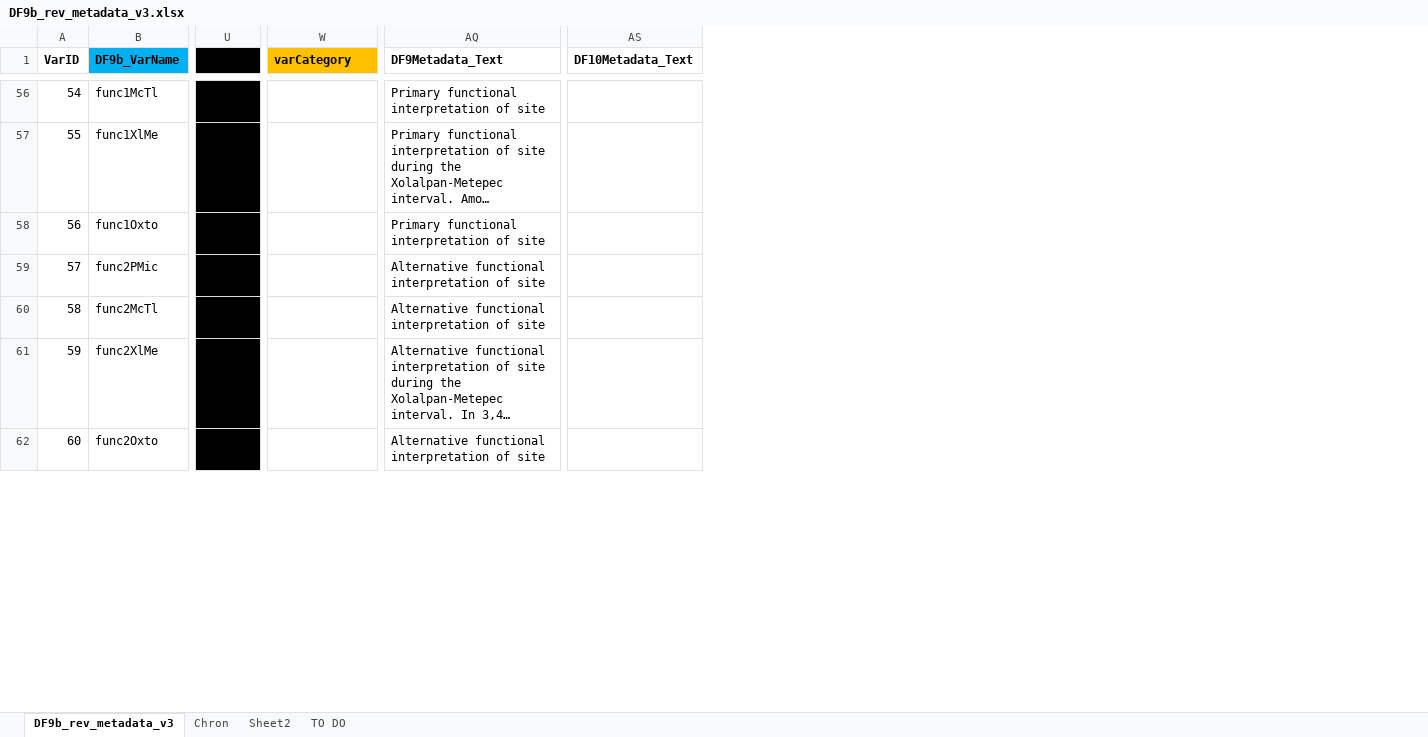
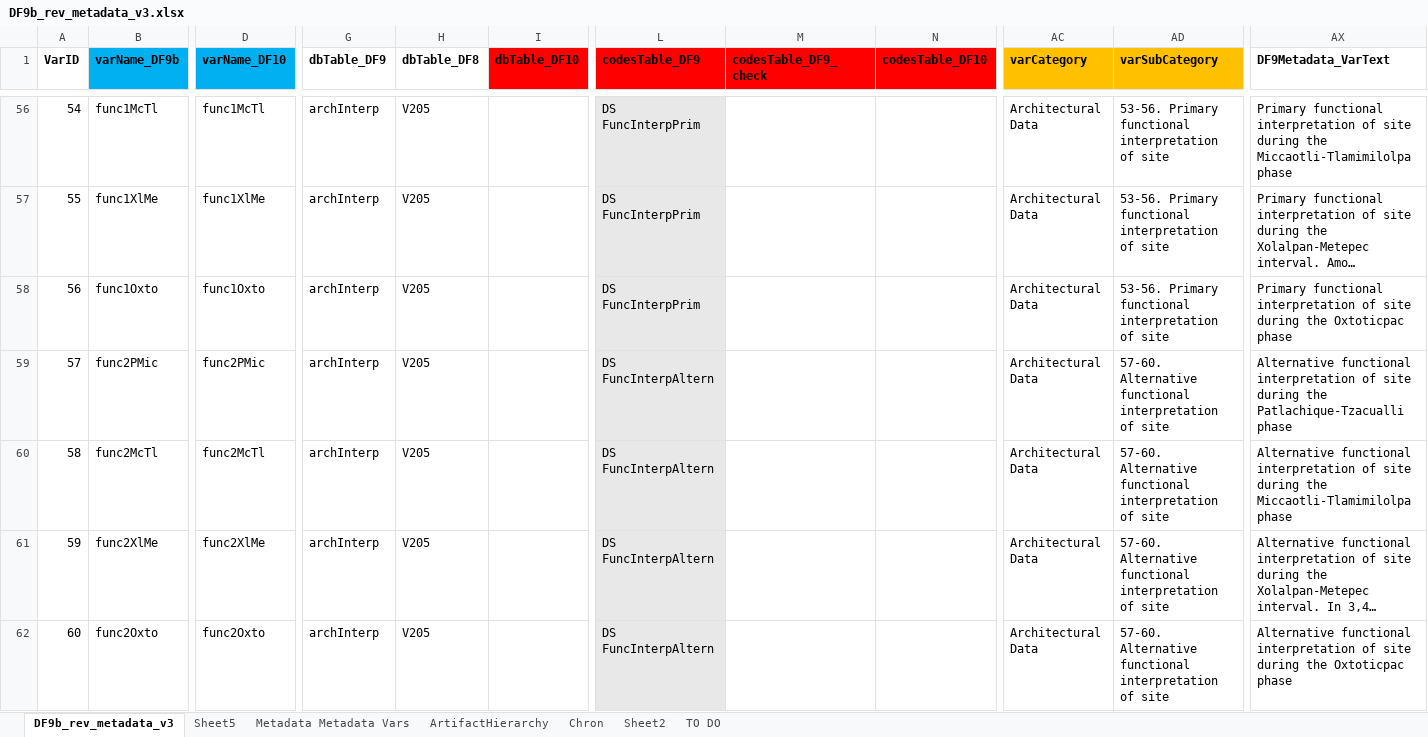
Before and after one commit to rcesaret/TMP-database, an Excel workbook: data/raw/DF9b_rev_metadata_v3.xlsx, sheet DF9b_rev_metadata_v3, drawn as a sheet; only a part is shown, gaps mark what is left out; long unchanged cells end in …; values as stored, in another font and other column widths than the file's, no borders; removed rows and columns are numbered as before the commit, all else as after; the diff covers the shown part only; the diff names each change by its address in the sheet, - before the commit and + after, or states it on an @@ line.

Commit message:
DATA

```diff
--- a/data/raw/DF9b_rev_metadata_v3.xlsx (sheet DF9b_rev_metadata_v3)
+++ b/data/raw/DF9b_rev_metadata_v3.xlsx (sheet DF9b_rev_metadata_v3)
+sheet tab: Sheet5
+sheet tab: Metadata Metadata Vars
+sheet tab: ArtifactHierarchy
+column D (varName_DF10), rows 56-62: func1McTl | func1XlMe | func1Oxto | func2PMic | func2McTl | func2XlMe | func2Oxto
+column G (dbTable_DF9), rows 56-62: all archInterp
+column H (dbTable_DF8), rows 56-62: all V205
+column I (dbTable_DF10), empty
+column L (codesTable_DF9), rows 56-62: DS FuncInterpPrim | DS FuncInterpPrim | DS FuncInterpPrim | DS FuncInterpAltern | DS FuncInterpAltern | DS FuncInterpAltern | DS FuncInterpAltern
+column M (codesTable_DF9_check), empty
+column N (codesTable_DF10), empty
-column U (DIVIDER), rows 56-62: all DIVIDER
+column AD (varSubCategory), rows 56-62: 53-56. Primary functional interpretation of site | 53-56. Primary functional interpretation of site | 53-56. Primary functional interpretation of site | 57-60. Alternative functional interpretation of site | 57-60. Alternative functional interpretation of site | 57-60. Alternative functional interpretation of site | 57-60. Alternative functional interpretation of site
-column AS (DF10Metadata_Text), empty
-B1: DF9b_VarName
+B1: varName_DF9b
-AX1: DF9Metadata_Text
+AX1: DF9Metadata_VarText
-AC56:AC62 (varCategory): (empty)
+AC56:AC62 (varCategory): Architectural Data
-AX56 (DF9Metadata_VarText): …of site
+AX56 (DF9Metadata_VarText): …of site during the Miccaotli-Tlamimilolpa phase
-AX58 (DF9Metadata_VarText): …of site
+AX58 (DF9Metadata_VarText): …of site during the Oxtoticpac phase
-AX59 (DF9Metadata_VarText): …of site
+AX59 (DF9Metadata_VarText): …of site during the Patlachique-Tzacualli phase
-AX60 (DF9Metadata_VarText): …of site
+AX60 (DF9Metadata_VarText): …of site during the Miccaotli-Tlamimilolpa phase
-AX62 (DF9Metadata_VarText): …of site
+AX62 (DF9Metadata_VarText): …of site during the Oxtoticpac phase
```
Also changed, not shown: 1 added row, 11 added columns, 491 edited cells and cell formats elsewhere in this sheet, 6 other files.
